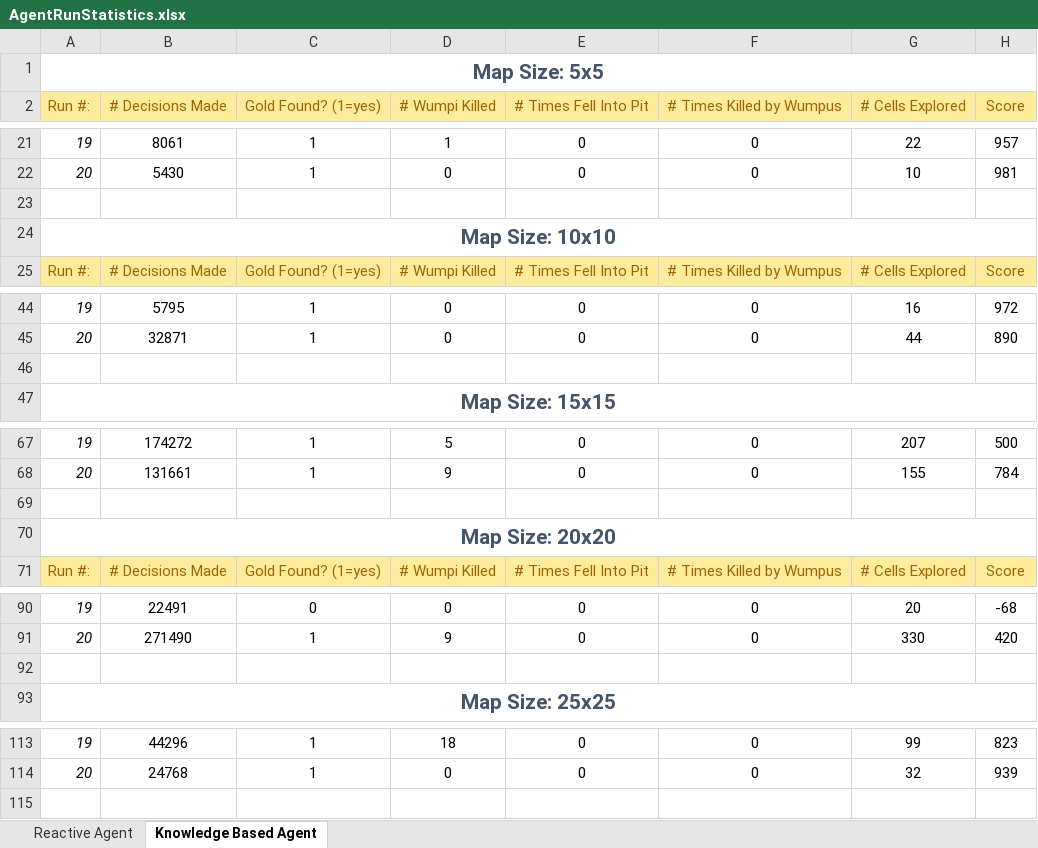
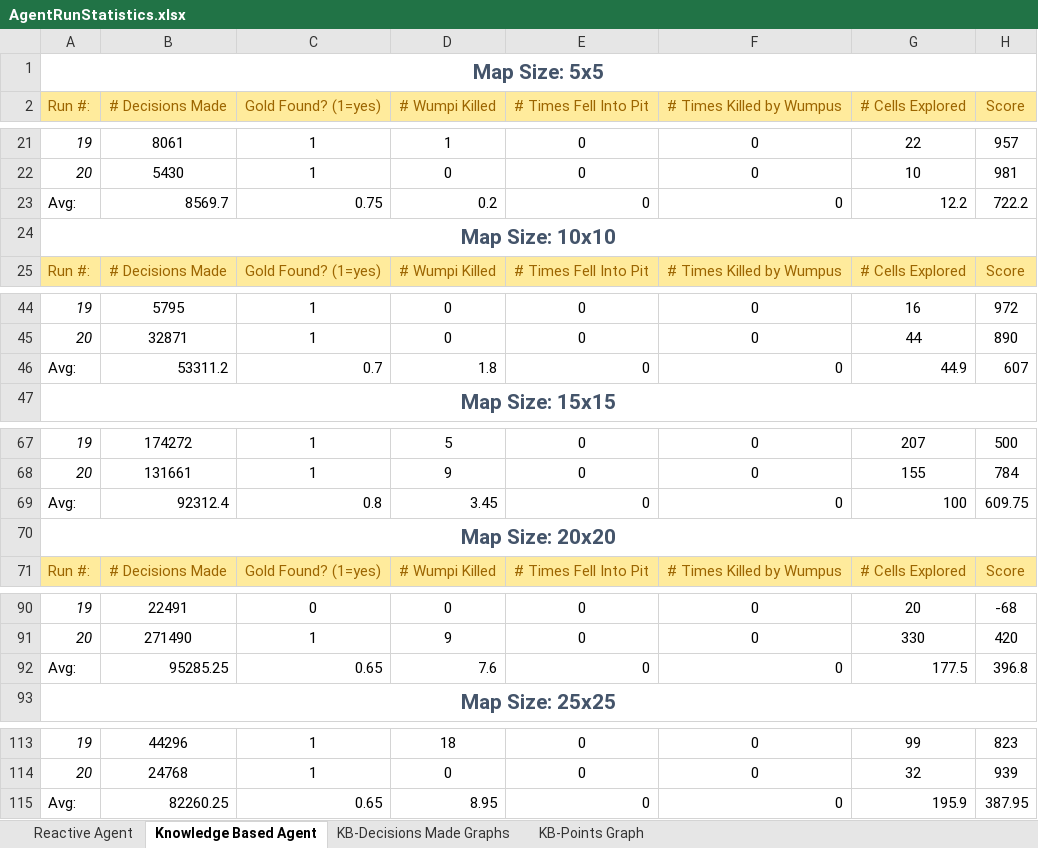
Before and after one commit to JamesAndrew/Projects, an Excel workbook: CSCI446_Project2_WumpusWorld/references/statistics/AgentRunStatistics.xlsx, sheet Knowledge Based Agent, drawn as a sheet; only a part is shown, gaps mark what is left out; values as stored, in another font and other column widths than the file's, no borders; the diff names each change by its address in the sheet, - before the commit and + after, or states it on an @@ line.

```diff
--- a/CSCI446_Project2_WumpusWorld/references/statistics/AgentRunStatistics.xlsx (sheet Knowledge Based Agent)
+++ b/CSCI446_Project2_WumpusWorld/references/statistics/AgentRunStatistics.xlsx (sheet Knowledge Based Agent)
+sheet tab: KB-Decisions Made Graphs
+sheet tab: KB-Points Graph
-row 23: (empty)
+row 23: Avg: | 8569.7 | 0.75 | 0.2 | 0 | 0 | 12.2 | 722.2
-row 46: (empty)
+row 46: Avg: | 53311.2 | 0.7 | 1.8 | 0 | 0 | 44.9 | 607
-row 69: (empty)
+row 69: Avg: | 92312.4 | 0.8 | 3.45 | 0 | 0 | 100 | 609.75
-row 92: (empty)
+row 92: Avg: | 95285.25 | 0.65 | 7.6 | 0 | 0 | 177.5 | 396.8
+row 115: Avg: | 82260.25 | 0.65 | 8.95 | 0 | 0 | 195.9 | 387.95
```
Also changed, not shown: charts or pictures, 7 other files.
